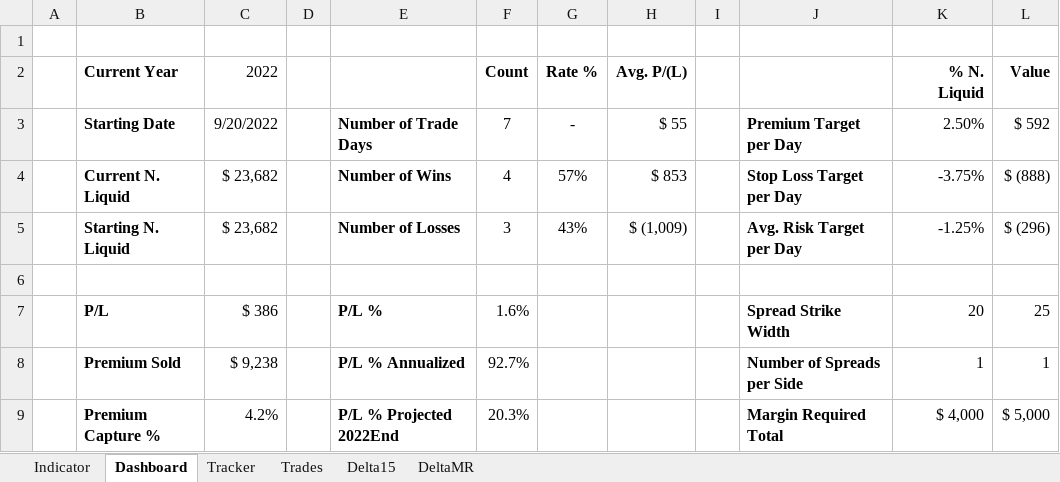
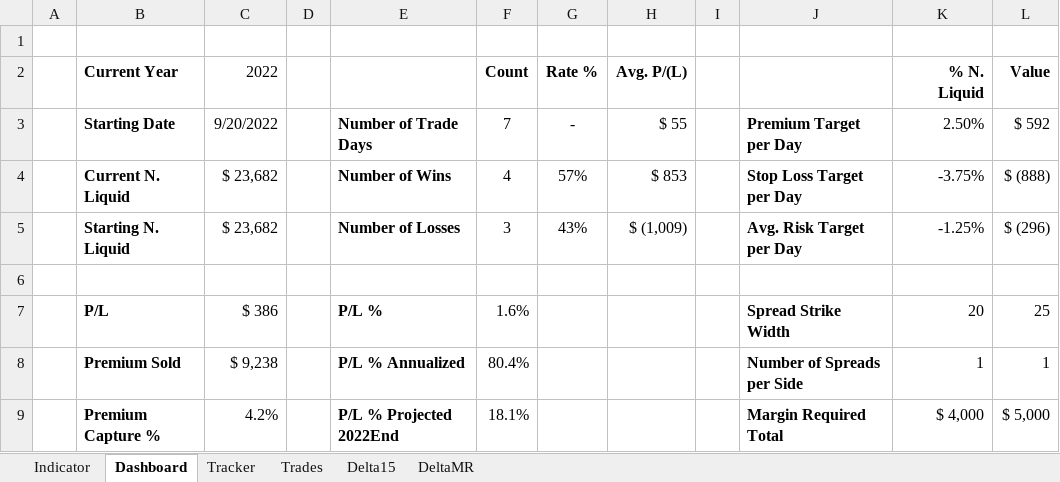
Before and after one commit to SimonisWrong/investingModels, an Excel workbook: 0DTE Experiment.xlsx, sheet Dashboard, drawn as a sheet; values as stored, in another font and other column widths than the file's, no borders; charts and pictures not drawn; the diff names each change by its address in the sheet, - before the commit and + after, or states it on an @@ line.

```diff
--- a/0DTE Experiment.xlsx (sheet Dashboard)
+++ b/0DTE Experiment.xlsx (sheet Dashboard)
-F8 (Count): 92.7%
+F8 (Count): 80.4%
-F9 (Count): 20.3%
+F9 (Count): 18.1%
```
Also changed, not shown: sheet Indicator, sheet Trades, sheet Tracker.
